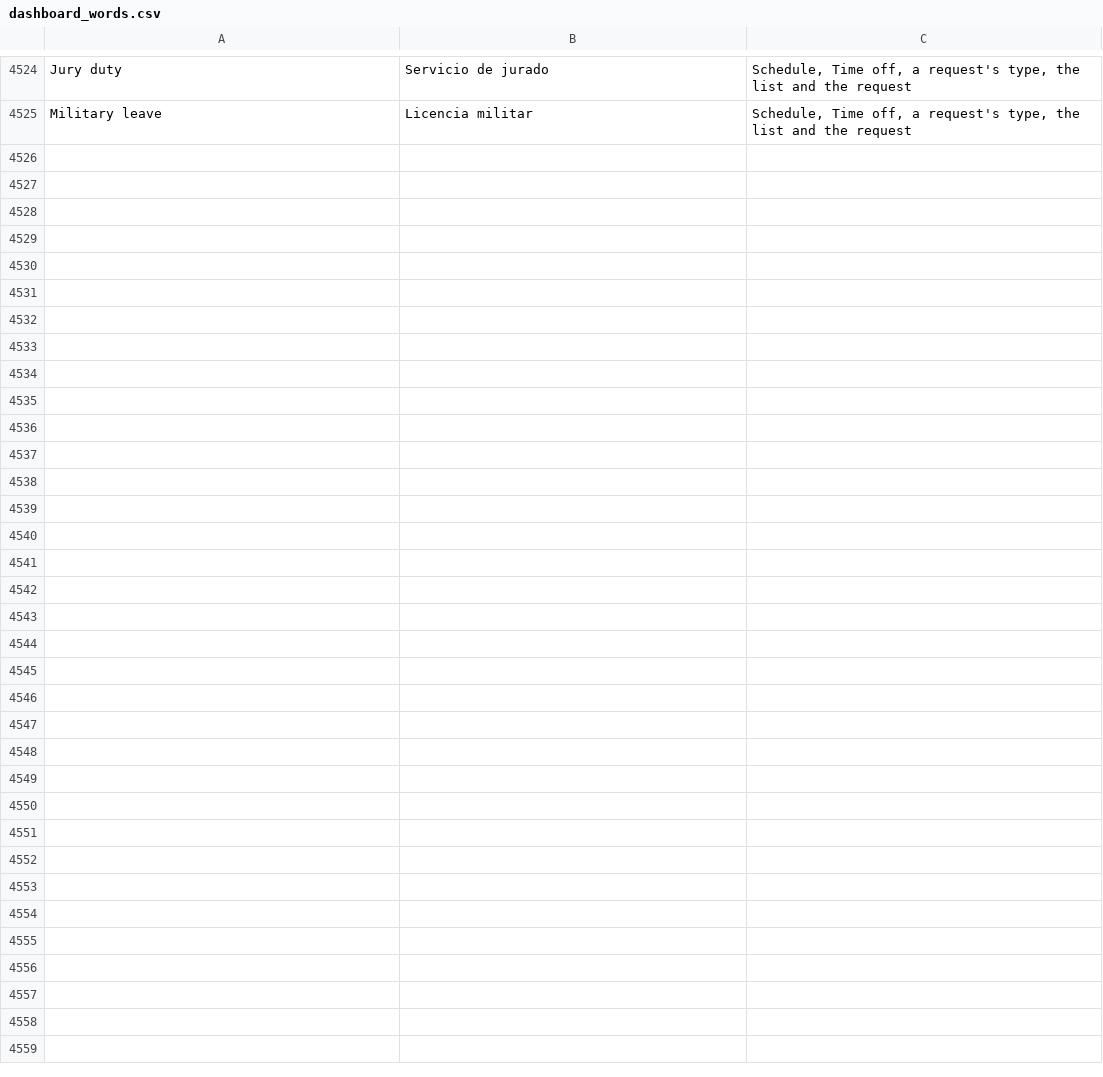
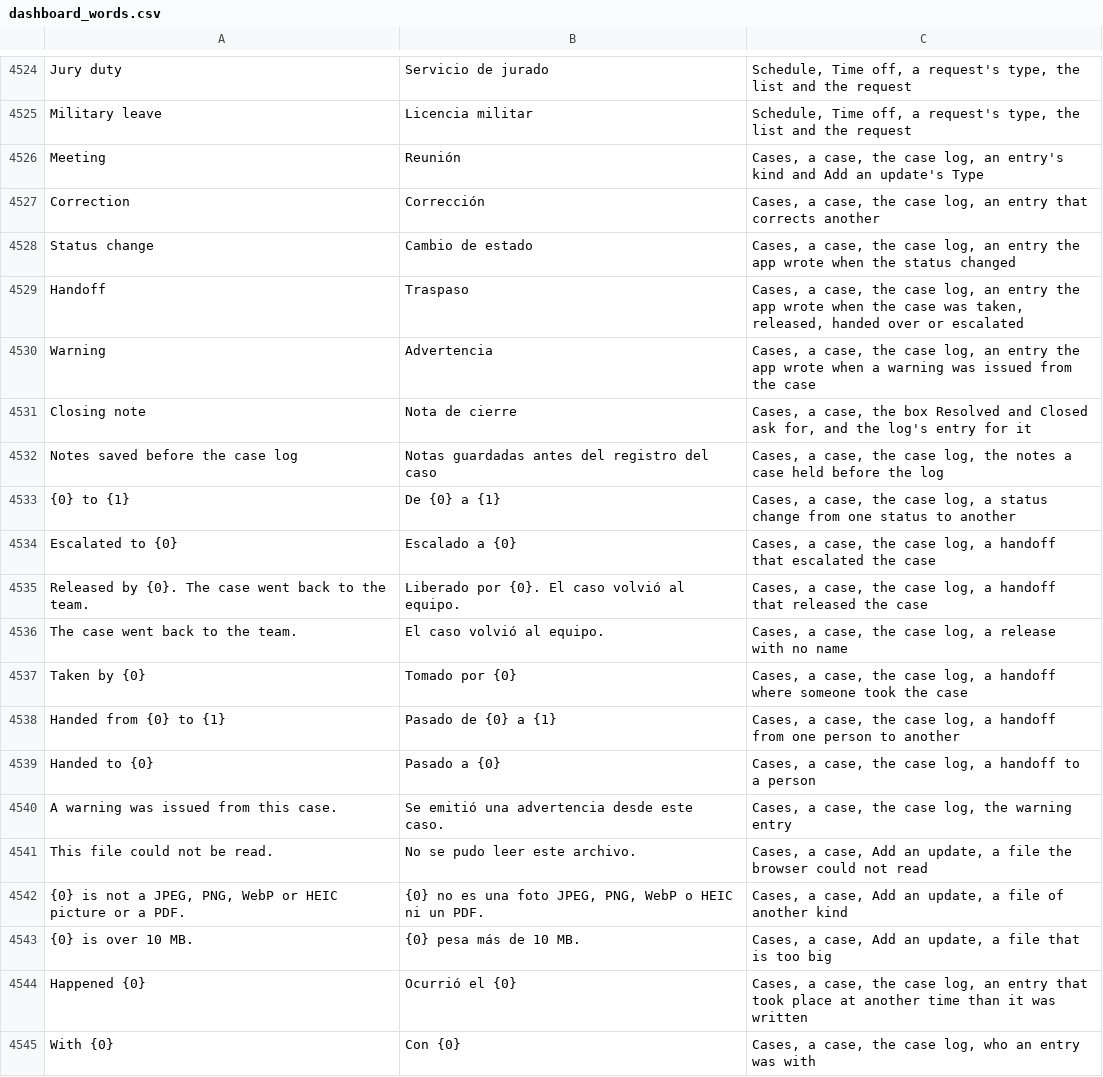
Before and after one commit to isouadda/ocsa-admin-dashboard, a CSV file: translation/dashboard_words.csv, drawn as a sheet; only a part is shown, gaps mark what is left out; the diff covers the shown part only; the diff names each change by its address in the sheet, - before the commit and + after, or states it on an @@ line.

```diff
--- a/translation/dashboard_words.csv
+++ b/translation/dashboard_words.csv
+row 4526: Meeting | Reunión | Cases, a case, the case log, an entry's kind and Add an update's Type
+row 4527: Correction | Corrección | Cases, a case, the case log, an entry that corrects another
+row 4528: Status change | Cambio de estado | Cases, a case, the case log, an entry the app wrote when the status changed
+row 4529: Handoff | Traspaso | Cases, a case, the case log, an entry the app wrote when the case was taken, released, handed over or escalated
+row 4530: Warning | Advertencia | Cases, a case, the case log, an entry the app wrote when a warning was issued from the case
+row 4531: Closing note | Nota de cierre | Cases, a case, the box Resolved and Closed ask for, and the log's entry for it
+row 4532: Notes saved before the case log | Notas guardadas antes del registro del caso | Cases, a case, the case log, the notes a case held before the log
+row 4533: {0} to {1} | De {0} a {1} | Cases, a case, the case log, a status change from one status to another
+row 4534: Escalated to {0} | Escalado a {0} | Cases, a case, the case log, a handoff that escalated the case
+row 4535: Released by {0}. The case went back to the team. | Liberado por {0}. El caso volvió al equipo. | Cases, a case, the case log, a handoff that released the case
+row 4536: The case went back to the team. | El caso volvió al equipo. | Cases, a case, the case log, a release with no name
+row 4537: Taken by {0} | Tomado por {0} | Cases, a case, the case log, a handoff where someone took the case
+row 4538: Handed from {0} to {1} | Pasado de {0} a {1} | Cases, a case, the case log, a handoff from one person to another
+row 4539: Handed to {0} | Pasado a {0} | Cases, a case, the case log, a handoff to a person
+row 4540: A warning was issued from this case. | Se emitió una advertencia desde este caso. | Cases, a case, the case log, the warning entry
+row 4541: This file could not be read. | No se pudo leer este archivo. | Cases, a case, Add an update, a file the browser could not read
+row 4542: {0} is not a JPEG, PNG, WebP or HEIC picture or a PDF. | {0} no es una foto JPEG, PNG, WebP o HEIC ni un PDF. | Cases, a case, Add an update, a file of another kind
+row 4543: {0} is over 10 MB. | {0} pesa más de 10 MB. | Cases, a case, Add an update, a file that is too big
+row 4544: Happened {0} | Ocurrió el {0} | Cases, a case, the case log, an entry that took place at another time than it was written
+row 4545: With {0} | Con {0} | Cases, a case, the case log, who an entry was with
```
Also changed, not shown: 32 added rows elsewhere in this file, 17 other files.
